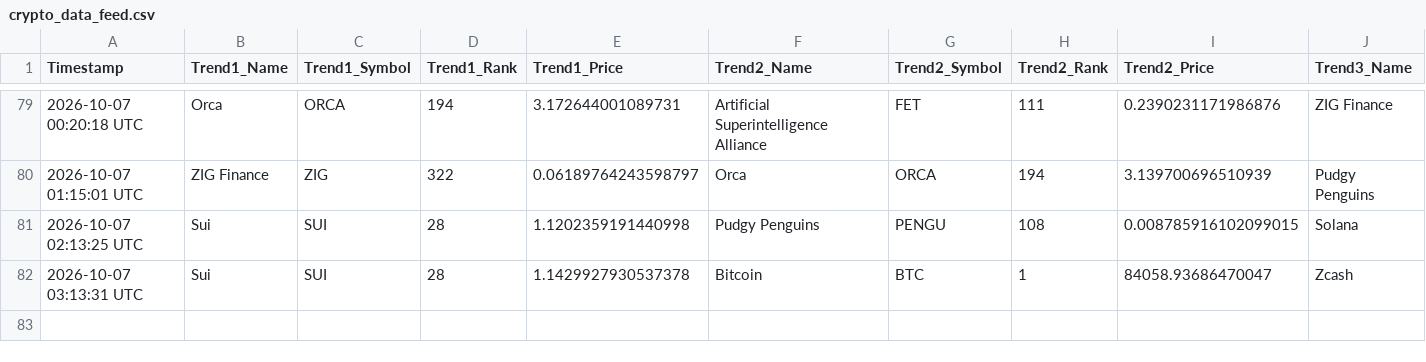
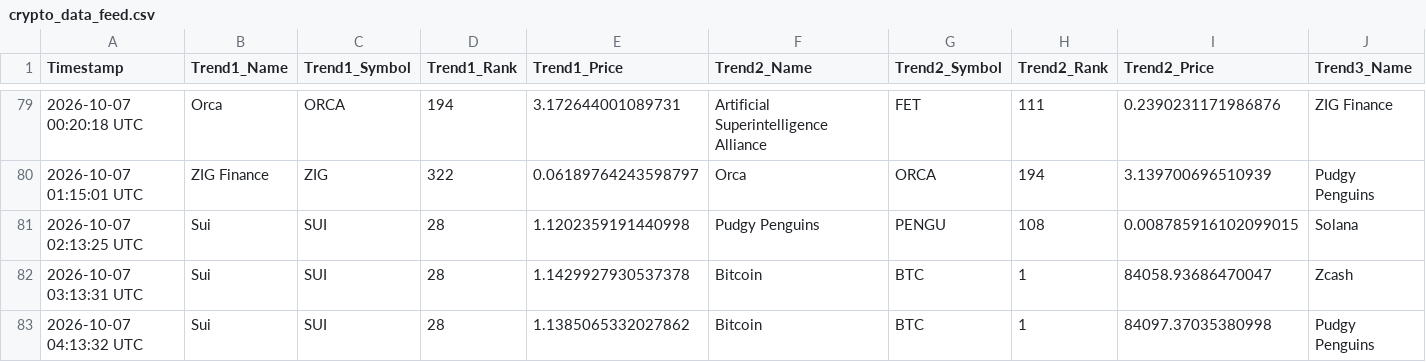
Before and after one commit to ezio-prog/crypto-data-grid, a CSV file: crypto_data_feed.csv, drawn as a sheet; only a part is shown, gaps mark what is left out; rows hold the shown columns only; the diff names each change by its address in the sheet, - before the commit and + after, or states it on an @@ line.

Commit message:
Automated update: Logged data string [skip ci]

```diff
--- a/crypto_data_feed.csv
+++ b/crypto_data_feed.csv
+row 83: 2026-10-07 04:13:32 UTC | Sui | SUI | 28 | 1.1385065332027862 | Bitcoin | BTC | 1 | 84097.37035380998 | Pudgy Penguins
```
